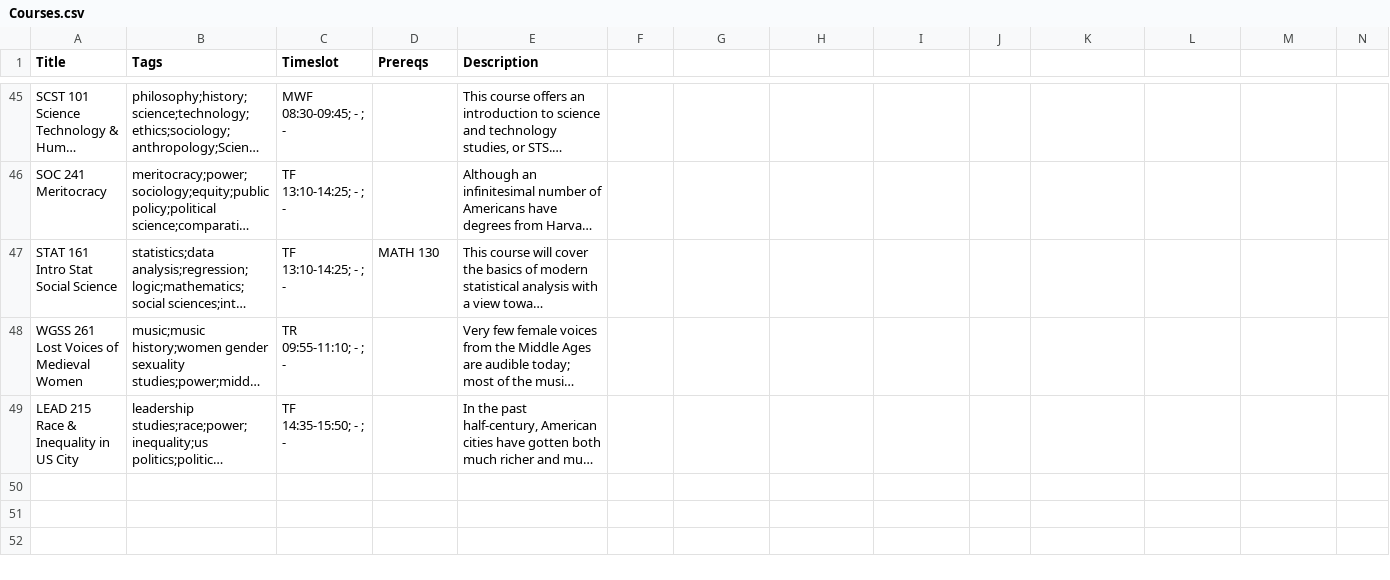
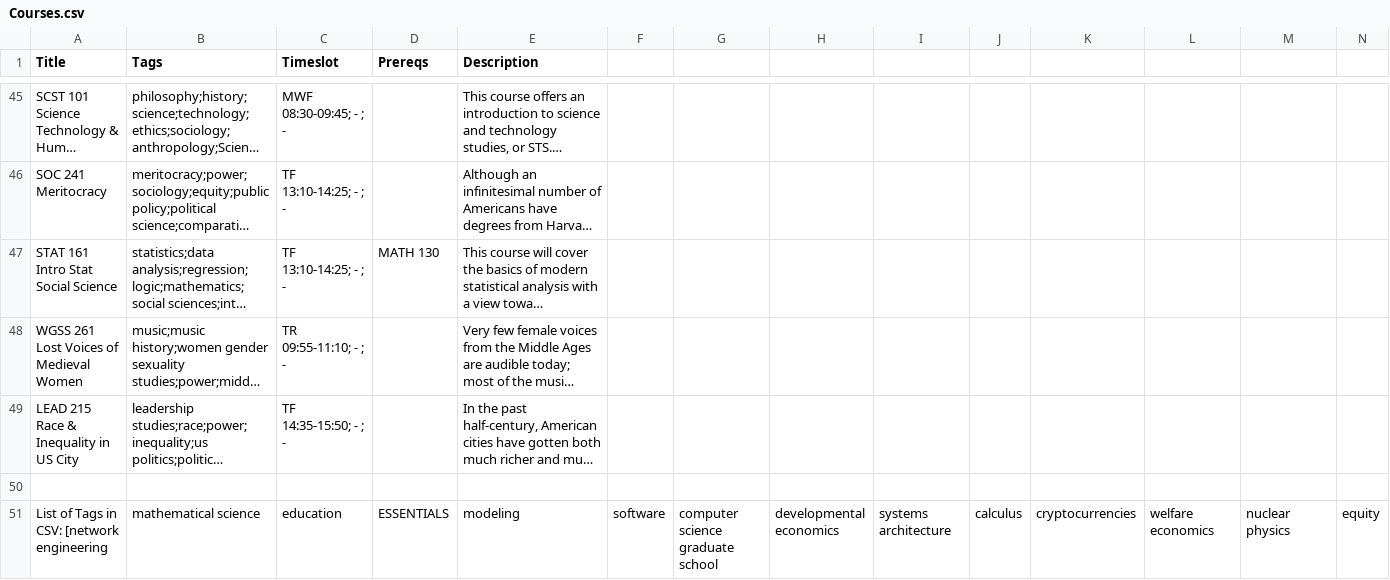
Before and after one commit to JuicyMag/MasterPlan, a CSV file: Courses.csv, drawn as a sheet; only a part is shown, gaps mark what is left out; long unchanged cells end in …; rows hold the shown columns only; the diff names each change by its address in the sheet, - before the commit and + after, or states it on an @@ line.

Commit message:
Added master tag list, cannot have commas within fields in csv

```diff
--- a/Courses.csv
+++ b/Courses.csv
+row 50: (empty)
+row 51: List of Tags in CSV: [network engineering | mathematical science | education | ESSENTIALS | modeling | software | computer science graduate school | developmental economics | systems architecture | calculus | cryptocurrencies | welfare economics | nuclear physics | equity
```
Also changed, not shown: 2 other files.
